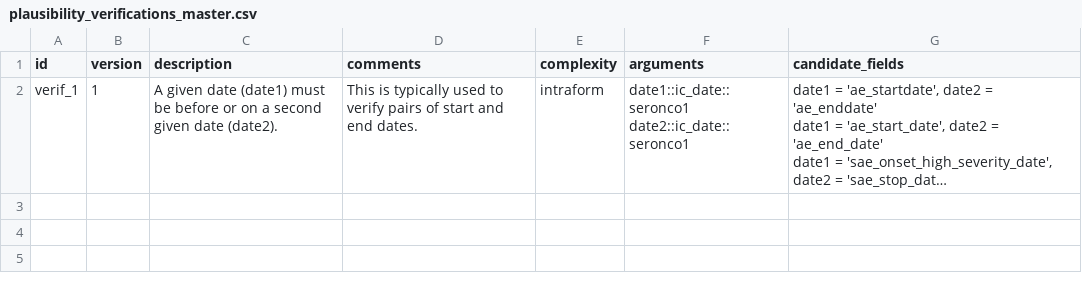
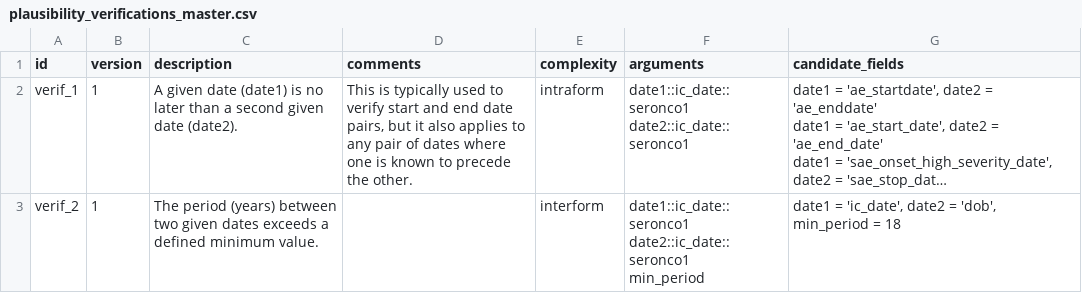
Before and after one commit to VHIO-Odyssey/argosrc, a CSV file: data-raw/plausibility_verifications_master.csv, drawn as a sheet; long unchanged cells end in …; ↵ is a line break in a cell; the diff names each change by its address in the sheet, - before the commit and + after, or states it on an @@ line.

Commit message:
Update plausibility verifications and add new rule
Revised the description and comments for verif_1 to clarify its applicability to any date pairs with a known order. Added verif_2 to check that the period between two dates exceeds a minimum value, with an example for verifying age.

```diff
--- a/data-raw/plausibility_verifications_master.csv
+++ b/data-raw/plausibility_verifications_master.csv
-C2 (description): …date (date1) must be before or on a second…
+C2 (description): …date (date1) is no later than a second…
-D2 (comments): …to verify pairs of start and end dates.
+D2 (comments): …to verify start and end date pairs, but it also applies to any pair of dates where one is known to precede the other.
+row 3: verif_2 | 1 | The period (years) between two given dates exceeds a defined minimum value. |  | interform | date1::ic_date::seronco1 ↵ date2::ic_date::seronco1 ↵ min_period | date1 = 'ic_date', date2 = 'dob', min_period = 18
```
